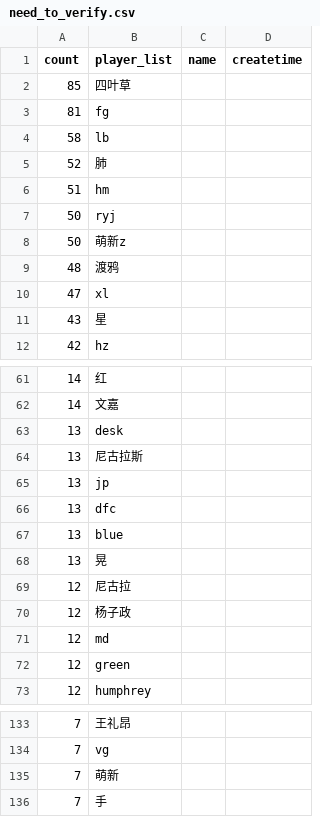
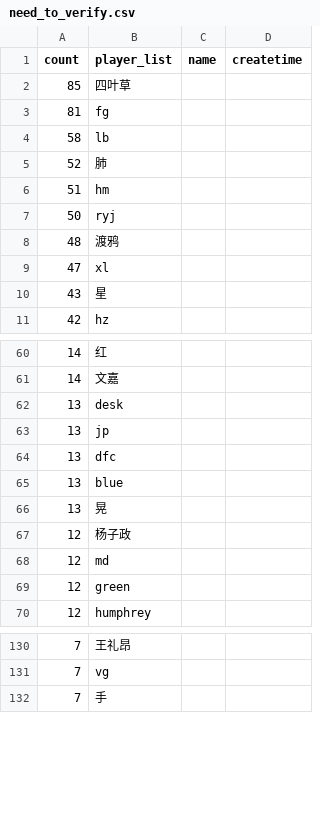
Before and after one commit to Ender-Wiggin2019/tfm-summary, a CSV file: need_to_verify.csv, drawn as a sheet; only a part is shown, gaps mark what is left out; the diff names each change by its address in the sheet, - before the commit and + after, or states it on an @@ line.

```diff
--- a/need_to_verify.csv
+++ b/need_to_verify.csv
-row 8: 50 | 萌新z
-row 64: 13 | 尼古拉斯
-row 69: 12 | 尼古拉
-row 135: 7 | 萌新
```
Also changed, not shown: pl_count.csv, player_user_mapping.csv, 13 other files.
